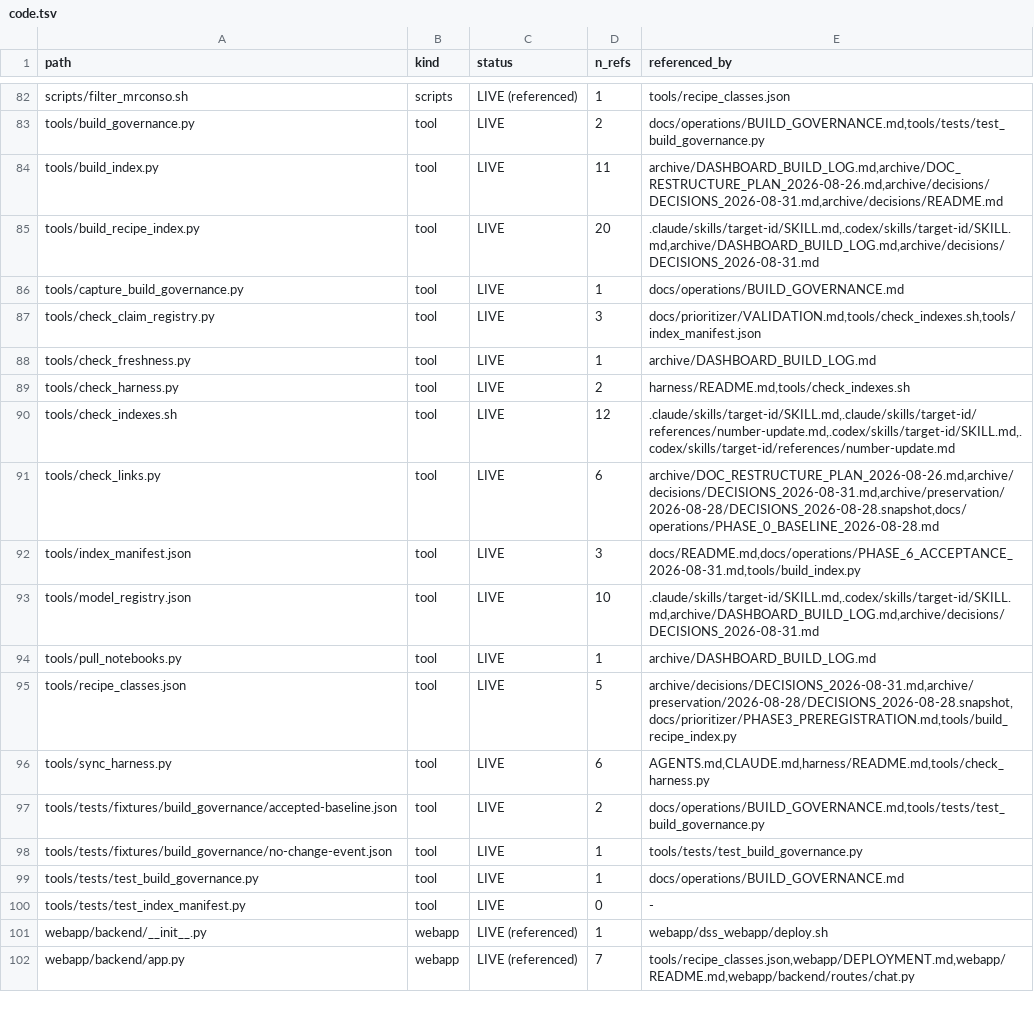
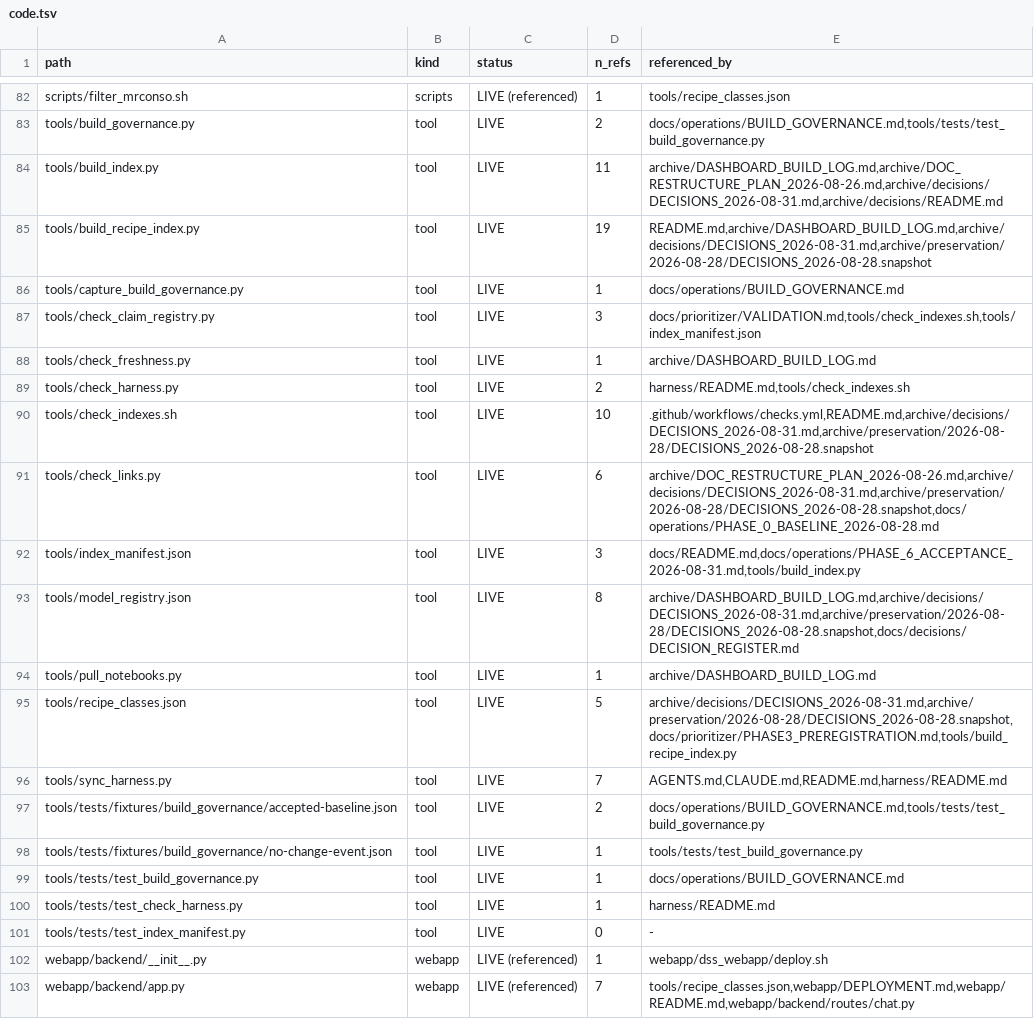
Before and after one commit to lhfudataiku/demo-target-identification, a TSV file: .index/code.tsv, drawn as a sheet; only a part is shown, gaps mark what is left out.

Commit message:
claud harness adjustment 2

```diff
--- a/.index/code.tsv
+++ b/.index/code.tsv
@@ -84,3 +84,3 @@ tools/build_governance.py	tool	LIVE	2	docs/operations/BUILD_GOVERNANCE.md,tools/
 tools/build_index.py	tool	LIVE	11	archive/DASHBOARD_BUILD_LOG.md,archive/DOC_RESTRUCTURE_PLAN_2026-08-26.md,archive/decisions/DECISIONS_2026-08-31.md,archive/decisions/README.md
-tools/build_recipe_index.py	tool	LIVE	20	.claude/skills/target-id/SKILL.md,.codex/skills/target-id/SKILL.md,archive/DASHBOARD_BUILD_LOG.md,archive/decisions/DECISIONS_2026-08-31.md
+tools/build_recipe_index.py	tool	LIVE	19	README.md,archive/DASHBOARD_BUILD_LOG.md,archive/decisions/DECISIONS_2026-08-31.md,archive/preservation/2026-08-28/DECISIONS_2026-08-28.snapshot
 tools/capture_build_governance.py	tool	LIVE	1	docs/operations/BUILD_GOVERNANCE.md
@@ -89,9 +89,9 @@ tools/check_freshness.py	tool	LIVE	1	archive/DASHBOARD_BUILD_LOG.md
 tools/check_harness.py	tool	LIVE	2	harness/README.md,tools/check_indexes.sh
-tools/check_indexes.sh	tool	LIVE	12	.claude/skills/target-id/SKILL.md,.claude/skills/target-id/references/number-update.md,.codex/skills/target-id/SKILL.md,.codex/skills/target-id/references/number-update.md
+tools/check_indexes.sh	tool	LIVE	10	.github/workflows/checks.yml,README.md,archive/decisions/DECISIONS_2026-08-31.md,archive/preservation/2026-08-28/DECISIONS_2026-08-28.snapshot
 tools/check_links.py	tool	LIVE	6	archive/DOC_RESTRUCTURE_PLAN_2026-08-26.md,archive/decisions/DECISIONS_2026-08-31.md,archive/preservation/2026-08-28/DECISIONS_2026-08-28.snapshot,docs/operations/PHASE_0_BASELINE_2026-08-28.md
 tools/index_manifest.json	tool	LIVE	3	docs/README.md,docs/operations/PHASE_6_ACCEPTANCE_2026-08-31.md,tools/build_index.py
-tools/model_registry.json	tool	LIVE	10	.claude/skills/target-id/SKILL.md,.codex/skills/target-id/SKILL.md,archive/DASHBOARD_BUILD_LOG.md,archive/decisions/DECISIONS_2026-08-31.md
+tools/model_registry.json	tool	LIVE	8	archive/DASHBOARD_BUILD_LOG.md,archive/decisions/DECISIONS_2026-08-31.md,archive/preservation/2026-08-28/DECISIONS_2026-08-28.snapshot,docs/decisions/DECISION_REGISTER.md
 tools/pull_notebooks.py	tool	LIVE	1	archive/DASHBOARD_BUILD_LOG.md
 tools/recipe_classes.json	tool	LIVE	5	archive/decisions/DECISIONS_2026-08-31.md,archive/preservation/2026-08-28/DECISIONS_2026-08-28.snapshot,docs/prioritizer/PHASE3_PREREGISTRATION.md,tools/build_recipe_index.py
-tools/sync_harness.py	tool	LIVE	6	AGENTS.md,CLAUDE.md,harness/README.md,tools/check_harness.py
+tools/sync_harness.py	tool	LIVE	7	AGENTS.md,CLAUDE.md,README.md,harness/README.md
 tools/tests/fixtures/build_governance/accepted-baseline.json	tool	LIVE	2	docs/operations/BUILD_GOVERNANCE.md,tools/tests/test_build_governance.py
@@ -99,2 +99,3 @@ tools/tests/fixtures/build_governance/no-change-event.json	tool	LIVE	1	tools/tes
 tools/tests/test_build_governance.py	tool	LIVE	1	docs/operations/BUILD_GOVERNANCE.md
+tools/tests/test_check_harness.py	tool	LIVE	1	harness/README.md
 tools/tests/test_index_manifest.py	tool	LIVE	0	-
```
Also changed, not shown: 10 other files.
